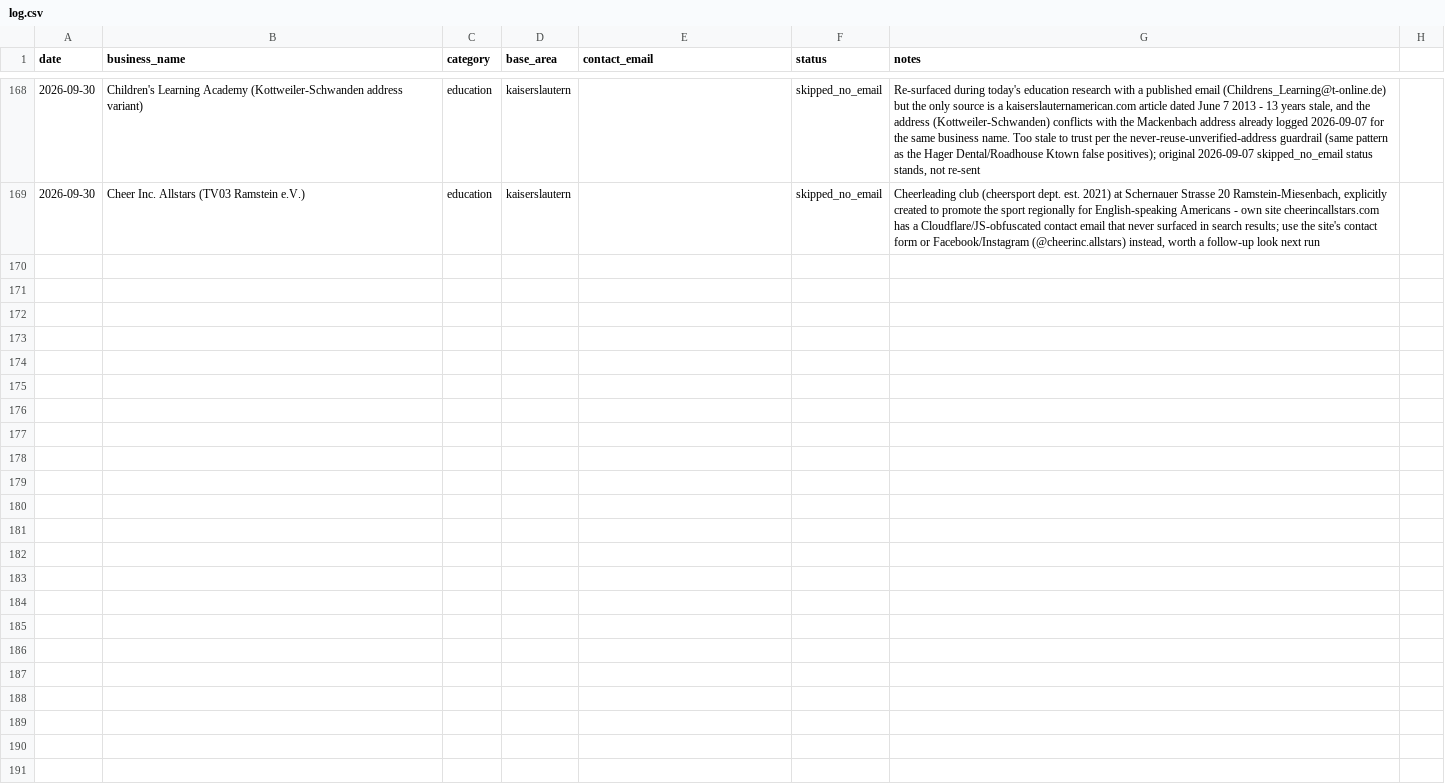
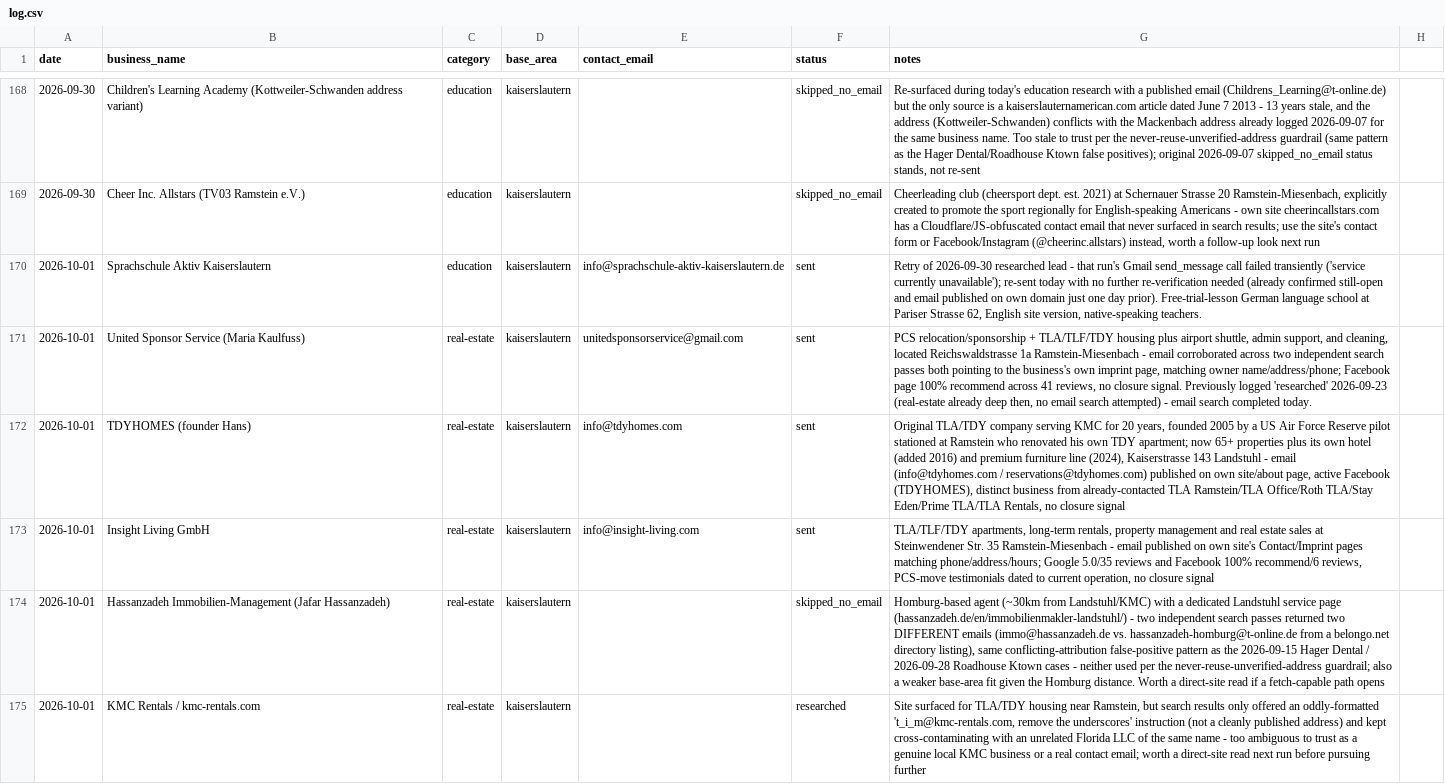
Before and after one commit to TerryL1971/European-Living-Astro, a CSV file: outreach/log.csv, drawn as a sheet; only a part is shown, gaps mark what is left out; the diff names each change by its address in the sheet, - before the commit and + after, or states it on an @@ line.

```diff
--- a/outreach/log.csv
+++ b/outreach/log.csv
+row 170: 2026-10-01 | Sprachschule Aktiv Kaiserslautern | education | kaiserslautern | info@sprachschule-aktiv-kaiserslautern.de | sent | Retry of 2026-09-30 researched lead - that run's Gmail send_message call failed transiently ('service currently unavailable'); re-sent today with no further re-verification needed (already confirmed still-open and email published on own domain just one day prior). Free-trial-lesson German language school at Pariser Strasse 62, English site version, native-speaking teachers.
+row 171: 2026-10-01 | United Sponsor Service (Maria Kaulfuss) | real-estate | kaiserslautern | unitedsponsorservice@gmail.com | sent | PCS relocation/sponsorship + TLA/TLF/TDY housing plus airport shuttle, admin support, and cleaning, located Reichswaldstrasse 1a Ramstein-Miesenbach - email corroborated across two independent search passes both pointing to the business's own imprint page, matching owner name/address/phone; Facebook page 100% recommend across 41 reviews, no closure signal. Previously logged 'researched' 2026-09-23 (real-estate already deep then, no email search attempted) - email search completed today.
+row 172: 2026-10-01 | TDYHOMES (founder Hans) | real-estate | kaiserslautern | info@tdyhomes.com | sent | Original TLA/TDY company serving KMC for 20 years, founded 2005 by a US Air Force Reserve pilot stationed at Ramstein who renovated his own TDY apartment; now 65+ properties plus its own hotel (added 2016) and premium furniture line (2024), Kaiserstrasse 143 Landstuhl - email (info@tdyhomes.com / reservations@tdyhomes.com) published on own site/about page, active Facebook (TDYHOMES), distinct business from already-contacted TLA Ramstein/TLA Office/Roth TLA/Stay Eden/Prime TLA/TLA Rentals, no closure signal
+row 173: 2026-10-01 | Insight Living GmbH | real-estate | kaiserslautern | info@insight-living.com | sent | TLA/TLF/TDY apartments, long-term rentals, property management and real estate sales at Steinwendener Str. 35 Ramstein-Miesenbach - email published on own site's Contact/Imprint pages matching phone/address/hours; Google 5.0/35 reviews and Facebook 100% recommend/6 reviews, PCS-move testimonials dated to current operation, no closure signal
+row 174: 2026-10-01 | Hassanzadeh Immobilien-Management (Jafar Hassanzadeh) | real-estate | kaiserslautern |  | skipped_no_email | Homburg-based agent (~30km from Landstuhl/KMC) with a dedicated Landstuhl service page (hassanzadeh.de/en/immobilienmakler-landstuhl/) - two independent search passes returned two DIFFERENT emails (immo@hassanzadeh.de vs. hassanzadeh-homburg@t-online.de from a belongo.net directory listing), same conflicting-attribution false-positive pattern as the 2026-09-15 Hager Dental / 2026-09-28 Roadhouse Ktown cases - neither used per the never-reuse-unverified-address guardrail; also a weaker base-area fit given the Homburg distance. Worth a direct-site read if a fetch-capable path opens
+row 175: 2026-10-01 | KMC Rentals / kmc-rentals.com | real-estate | kaiserslautern |  | researched | Site surfaced for TLA/TDY housing near Ramstein, but search results only offered an oddly-formatted 't_i_m@kmc-rentals.com, remove the underscores' instruction (not a cleanly published address) and kept cross-contaminating with an unrelated Florida LLC of the same name - too ambiguous to trust as a genuine local KMC business or a real contact email; worth a direct-site read next run before pursuing further
```
Also changed, not shown: 1 other file.
